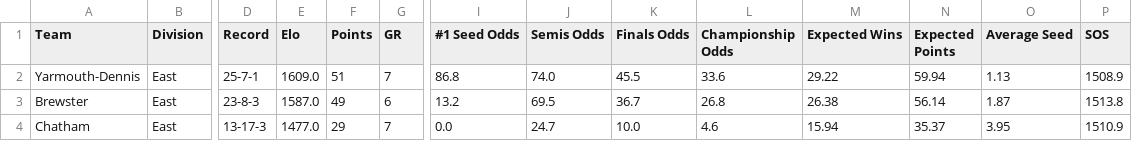
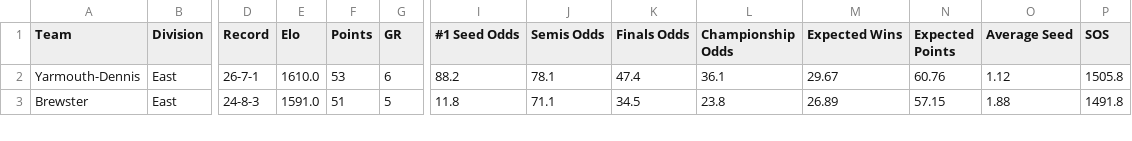
Before and after one commit to katieacosta45/Cape-Cod-Playoff-Model, a CSV file: Outputs/playoff_odds.csv, drawn as a sheet; only a part is shown, gaps mark what is left out; removed rows and columns are numbered as before the commit, all else as after; rows hold the shown columns only; the diff covers the shown part only; the diff names each change by its address in the sheet, - before the commit and + after, or states it on an @@ line.

```diff
--- a/Outputs/playoff_odds.csv
+++ b/Outputs/playoff_odds.csv
-D2 (Record): 25-7-1
+D2 (Record): 26-7-1
-E2 (Elo): 1609.0
+E2 (Elo): 1610.0
-F2 (Points): 51
+F2 (Points): 53
-G2 (GR): 7
+G2 (GR): 6
-I2 (#1 Seed Odds): 86.8
+I2 (#1 Seed Odds): 88.2
-J2 (Semis Odds): 74.0
+J2 (Semis Odds): 78.1
-K2 (Finals Odds): 45.5
+K2 (Finals Odds): 47.4
-L2 (Championship Odds): 33.6
+L2 (Championship Odds): 36.1
-M2 (Expected Wins): 29.22
+M2 (Expected Wins): 29.67
-N2 (Expected Points): 59.94
+N2 (Expected Points): 60.76
-O2 (Average Seed): 1.13
+O2 (Average Seed): 1.12
-P2 (SOS): 1508.9
+P2 (SOS): 1505.8
-D3 (Record): 23-8-3
+D3 (Record): 24-8-3
-E3 (Elo): 1587.0
+E3 (Elo): 1591.0
-F3 (Points): 49
+F3 (Points): 51
-G3 (GR): 6
+G3 (GR): 5
-I3 (#1 Seed Odds): 13.2
+I3 (#1 Seed Odds): 11.8
-J3 (Semis Odds): 69.5
+J3 (Semis Odds): 71.1
-K3 (Finals Odds): 36.7
+K3 (Finals Odds): 34.5
-L3 (Championship Odds): 26.8
+L3 (Championship Odds): 23.8
-M3 (Expected Wins): 26.38
+M3 (Expected Wins): 26.89
-N3 (Expected Points): 56.14
+N3 (Expected Points): 57.15
-O3 (Average Seed): 1.87
+O3 (Average Seed): 1.88
-P3 (SOS): 1513.8
+P3 (SOS): 1491.8
-row 4: Chatham | East | 13-17-3 | 1477.0 | 29 | 7 | 0.0 | 24.7 | 10.0 | 4.6 | 15.94 | 35.37 | 3.95 | 1510.9
```
Also changed, not shown: 2 added rows, 1 removed row and 66 edited cells elsewhere in this file, Data/Standings.csv, Outputs/playoff_history.csv, 1 other file.
